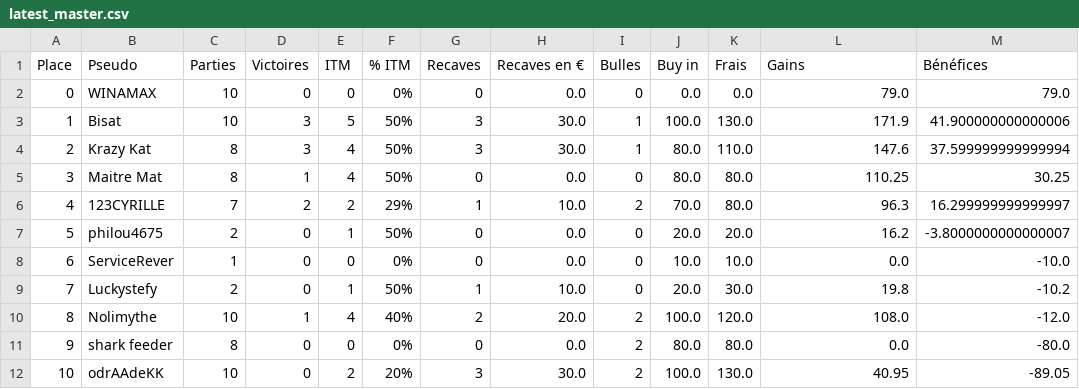
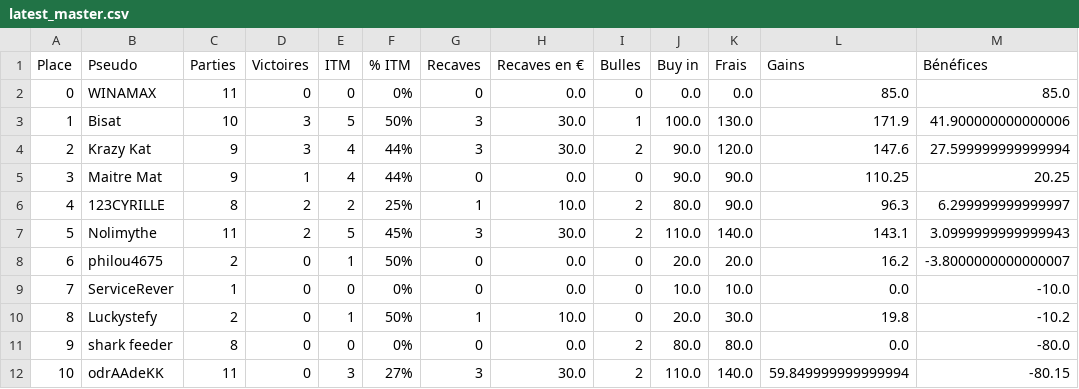
Before and after one commit to OdrAAdeKK/coronamax-public, a CSV file: data/latest_master.csv, drawn as a sheet.

```diff
--- a/data/latest_master.csv
+++ b/data/latest_master.csv
@@ -1,12 +1,12 @@
 Place,Pseudo,Parties,Victoires,ITM,% ITM,Recaves,Recaves en €,Bulles,Buy in,Frais,Gains,Bénéfices
-0,WINAMAX,10,0,0,0%,0,0.0,0,0.0,0.0,79.0,79.0
+0,WINAMAX,11,0,0,0%,0,0.0,0,0.0,0.0,85.0,85.0
 1,Bisat,10,3,5,50%,3,30.0,1,100.0,130.0,171.9,41.900000000000006
-2,Krazy Kat,8,3,4,50%,3,30.0,1,80.0,110.0,147.6,37.599999999999994
-3,Maitre Mat,8,1,4,50%,0,0.0,0,80.0,80.0,110.25,30.25
-4,123CYRILLE,7,2,2,29%,1,10.0,2,70.0,80.0,96.3,16.299999999999997
-5,philou4675,2,0,1,50%,0,0.0,0,20.0,20.0,16.2,-3.8000000000000007
-6,ServiceRever,1,0,0,0%,0,0.0,0,10.0,10.0,0.0,-10.0
-7,Luckystefy,2,0,1,50%,1,10.0,0,20.0,30.0,19.8,-10.2
-8,Nolimythe,10,1,4,40%,2,20.0,2,100.0,120.0,108.0,-12.0
+2,Krazy Kat,9,3,4,44%,3,30.0,2,90.0,120.0,147.6,27.599999999999994
+3,Maitre Mat,9,1,4,44%,0,0.0,0,90.0,90.0,110.25,20.25
+4,123CYRILLE,8,2,2,25%,1,10.0,2,80.0,90.0,96.3,6.299999999999997
+5,Nolimythe,11,2,5,45%,3,30.0,2,110.0,140.0,143.1,3.0999999999999943
+6,philou4675,2,0,1,50%,0,0.0,0,20.0,20.0,16.2,-3.8000000000000007
+7,ServiceRever,1,0,0,0%,0,0.0,0,10.0,10.0,0.0,-10.0
+8,Luckystefy,2,0,1,50%,1,10.0,0,20.0,30.0,19.8,-10.2
 9,shark feeder,8,0,0,0%,0,0.0,2,80.0,80.0,0.0,-80.0
-10,odrAAdeKK,10,0,2,20%,3,30.0,2,100.0,130.0,40.95,-89.05
+10,odrAAdeKK,11,0,3,27%,3,30.0,2,110.0,140.0,59.849999999999994,-80.15
```
Also changed, not shown: data/points_table.csv, data/results_log.csv, 3 other files.
